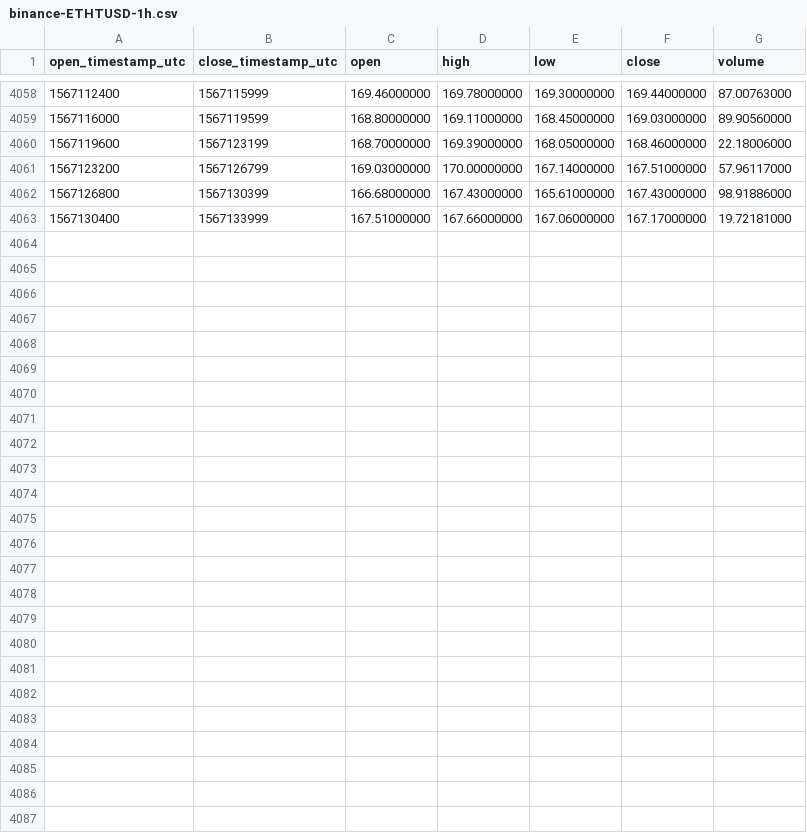
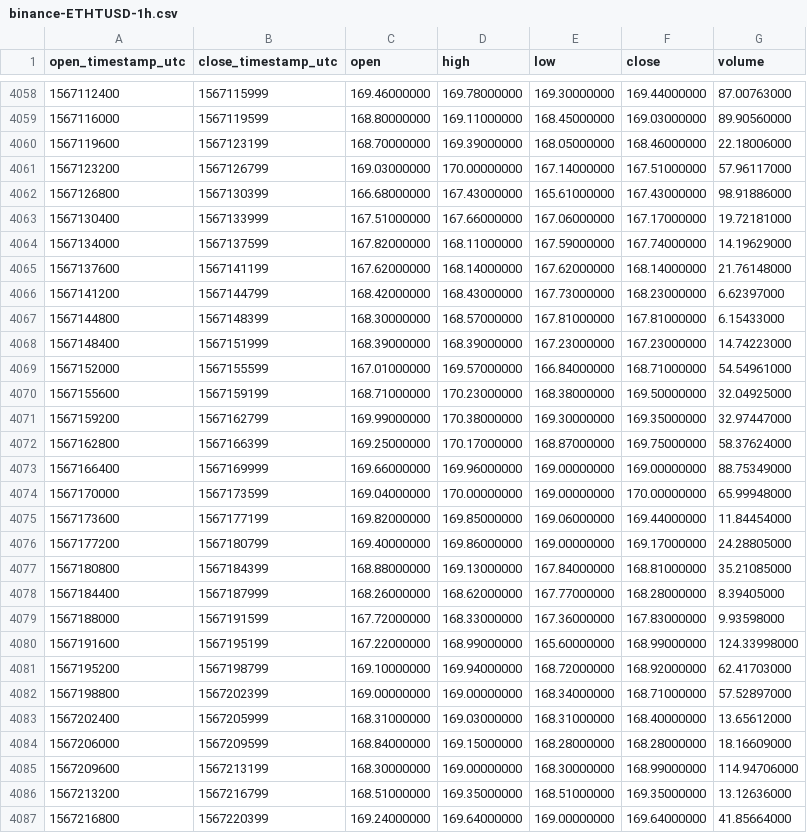
Before and after one commit to cryptobigbro/binance-ETHTUSD, a CSV file: binance-ETHTUSD-1h.csv, drawn as a sheet; only a part is shown, gaps mark what is left out.

Commit message:
Update OHLCV data.

```diff
--- a/binance-ETHTUSD-1h.csv
+++ b/binance-ETHTUSD-1h.csv
@@ -4063 +4063,25 @@ open_timestamp_utc,close_timestamp_utc,open,high,low,close,volume
 1567130400,1567133999,167.51000000,167.66000000,167.06000000,167.17000000,19.72181000
+1567134000,1567137599,167.82000000,168.11000000,167.59000000,167.74000000,14.19629000
+1567137600,1567141199,167.62000000,168.14000000,167.62000000,168.14000000,21.76148000
+1567141200,1567144799,168.42000000,168.43000000,167.73000000,168.23000000,6.62397000
+1567144800,1567148399,168.30000000,168.57000000,167.81000000,167.81000000,6.15433000
+1567148400,1567151999,168.39000000,168.39000000,167.23000000,167.23000000,14.74223000
+1567152000,1567155599,167.01000000,169.57000000,166.84000000,168.71000000,54.54961000
+1567155600,1567159199,168.71000000,170.23000000,168.38000000,169.50000000,32.04925000
+1567159200,1567162799,169.99000000,170.38000000,169.30000000,169.35000000,32.97447000
+1567162800,1567166399,169.25000000,170.17000000,168.87000000,169.75000000,58.37624000
+1567166400,1567169999,169.66000000,169.96000000,169.00000000,169.00000000,88.75349000
+1567170000,1567173599,169.04000000,170.00000000,169.00000000,170.00000000,65.99948000
+1567173600,1567177199,169.82000000,169.85000000,169.06000000,169.44000000,11.84454000
+1567177200,1567180799,169.40000000,169.86000000,169.00000000,169.17000000,24.28805000
+1567180800,1567184399,168.88000000,169.13000000,167.84000000,168.81000000,35.21085000
+1567184400,1567187999,168.26000000,168.62000000,167.77000000,168.28000000,8.39405000
+1567188000,1567191599,167.72000000,168.33000000,167.36000000,167.83000000,9.93598000
+1567191600,1567195199,167.22000000,168.99000000,165.60000000,168.99000000,124.33998000
+1567195200,1567198799,169.10000000,169.94000000,168.72000000,168.92000000,62.41703000
+1567198800,1567202399,169.00000000,169.00000000,168.34000000,168.71000000,57.52897000
+1567202400,1567205999,168.31000000,169.03000000,168.31000000,168.40000000,13.65612000
+1567206000,1567209599,168.84000000,169.15000000,168.28000000,168.28000000,18.16609000
+1567209600,1567213199,168.30000000,169.00000000,168.30000000,168.99000000,114.94706000
+1567213200,1567216799,168.51000000,169.35000000,168.51000000,169.35000000,13.12636000
+1567216800,1567220399,169.24000000,169.64000000,169.00000000,169.64000000,41.85664000
```
Also changed, not shown: binance-ETHTUSD-1d.csv.
